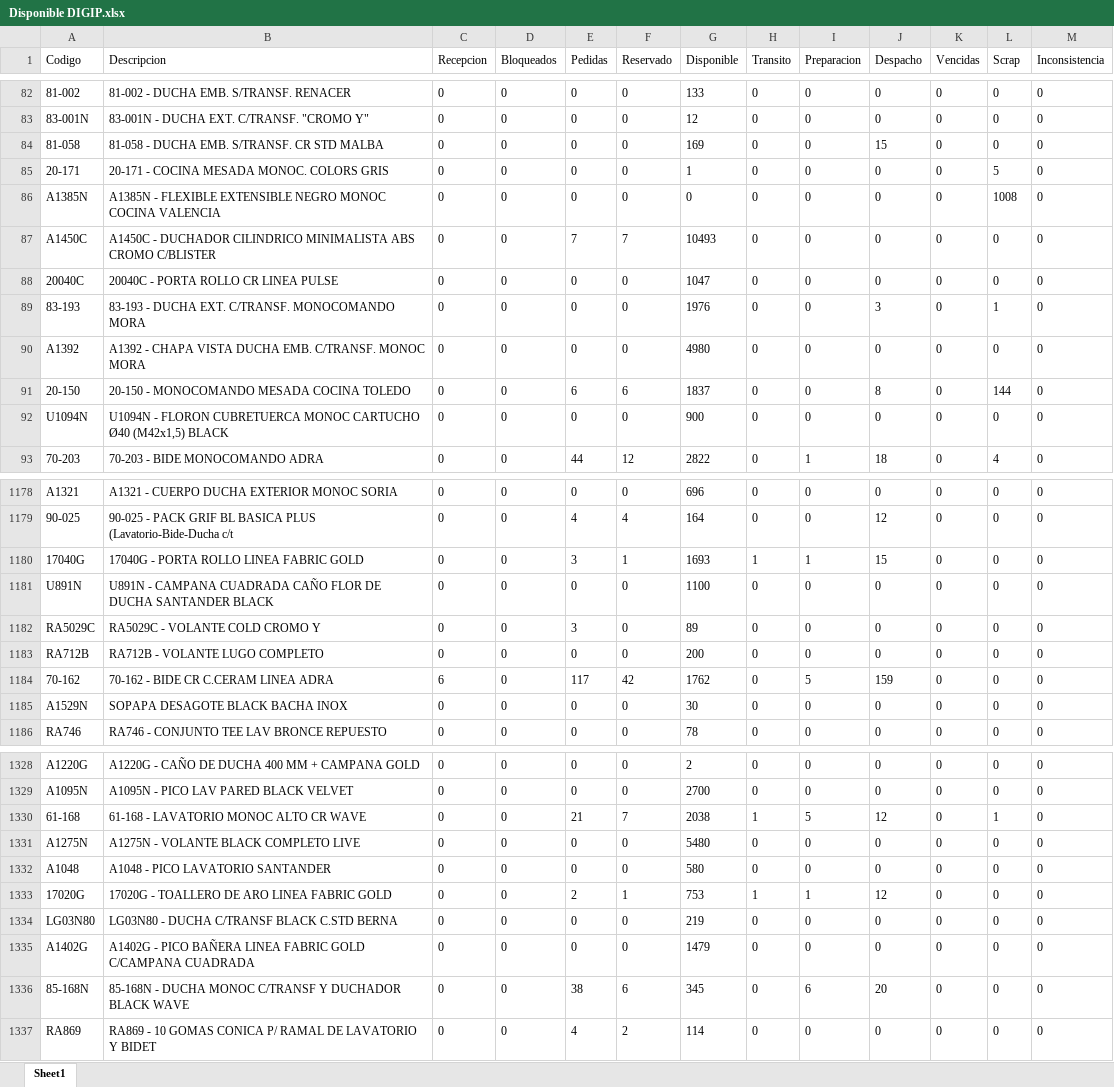
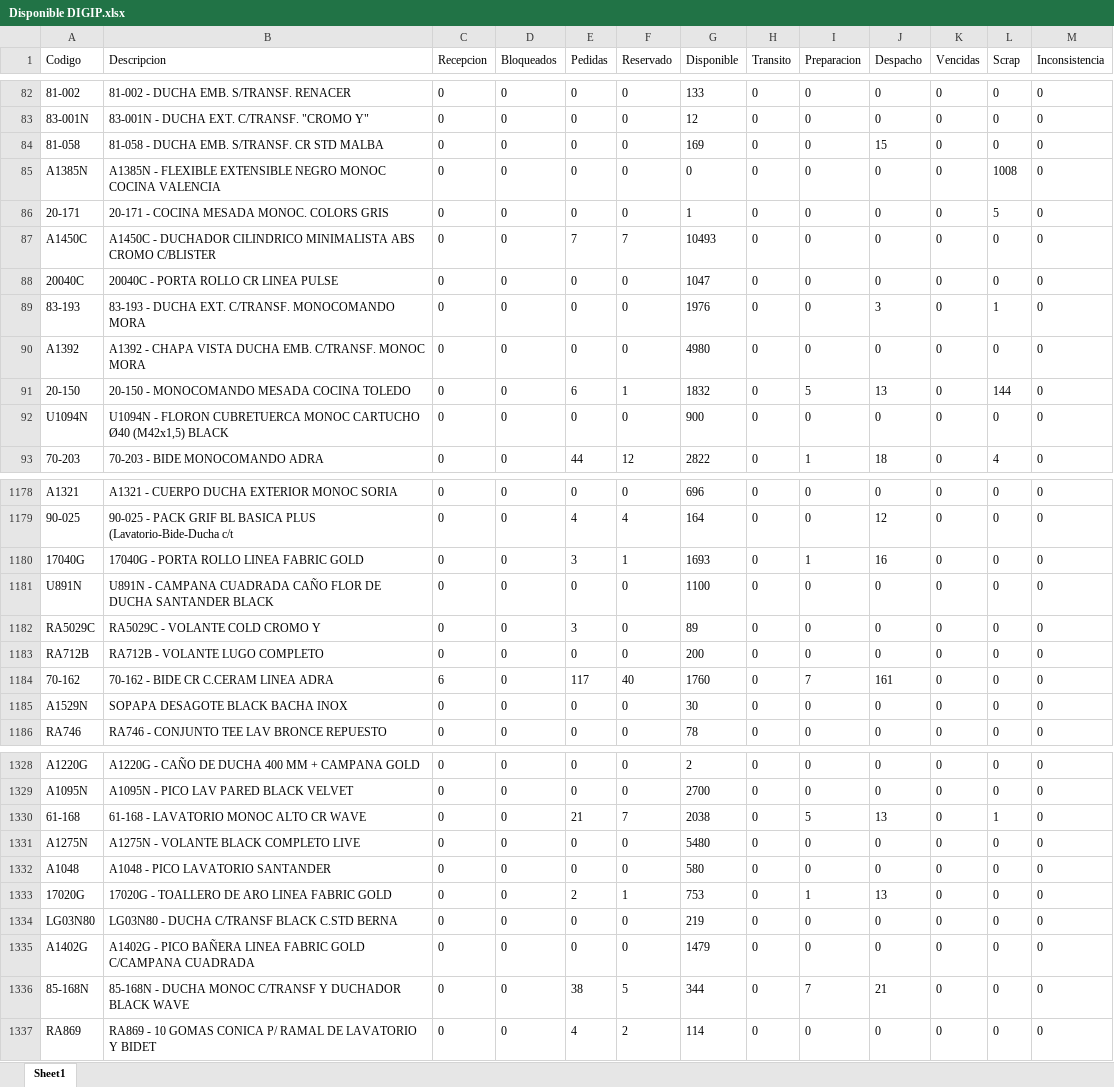
Before and after one commit to IvanGoyena/Logistica-Peirano, an Excel workbook: Data_WMS/Disponible DIGIP.xlsx, sheet Sheet1, drawn as a sheet; only a part is shown, gaps mark what is left out; values as stored, in another font and other column widths than the file's, no borders; the diff covers the shown part only; the diff names each change by its address in the sheet, - before the commit and + after, or states it on an @@ line.

Commit message:
Actualización automática WMS - Disponible DIGIP - 27/08/2026 09:15:41

```diff
--- a/Data_WMS/Disponible DIGIP.xlsx (sheet Sheet1)
+++ b/Data_WMS/Disponible DIGIP.xlsx (sheet Sheet1)
@@ row 85 moved to row 86: 20-171 @@
-F91 (Reservado): 6
+F91 (Reservado): 1
-G91 (Disponible): 1837
+G91 (Disponible): 1832
-I91 (Preparacion): 0
+I91 (Preparacion): 5
-J91 (Despacho): 8
+J91 (Despacho): 13
-H1180 (Transito): 1
+H1180 (Transito): 0
-J1180 (Despacho): 15
+J1180 (Despacho): 16
-F1184 (Reservado): 42
+F1184 (Reservado): 40
-G1184 (Disponible): 1762
+G1184 (Disponible): 1760
-I1184 (Preparacion): 5
+I1184 (Preparacion): 7
-J1184 (Despacho): 159
+J1184 (Despacho): 161
-H1330 (Transito): 1
+H1330 (Transito): 0
-J1330 (Despacho): 12
+J1330 (Despacho): 13
-H1333 (Transito): 1
+H1333 (Transito): 0
-J1333 (Despacho): 12
+J1333 (Despacho): 13
-F1336 (Reservado): 6
+F1336 (Reservado): 5
-G1336 (Disponible): 345
+G1336 (Disponible): 344
-I1336 (Preparacion): 6
+I1336 (Preparacion): 7
-J1336 (Despacho): 20
+J1336 (Despacho): 21
```
Also changed, not shown: 1 added row, 1 removed row, 5 moved rows and 172 edited cells elsewhere in this sheet.
